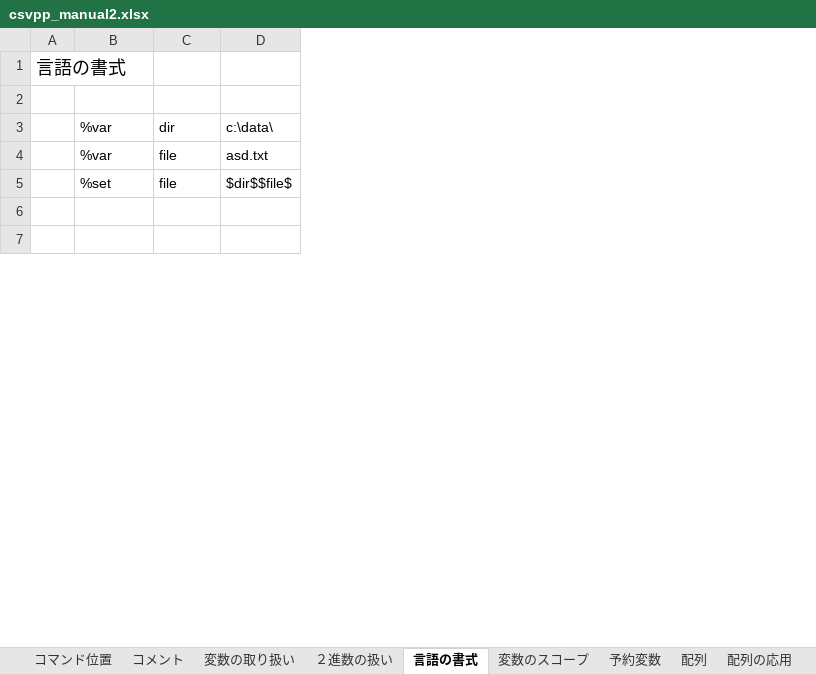
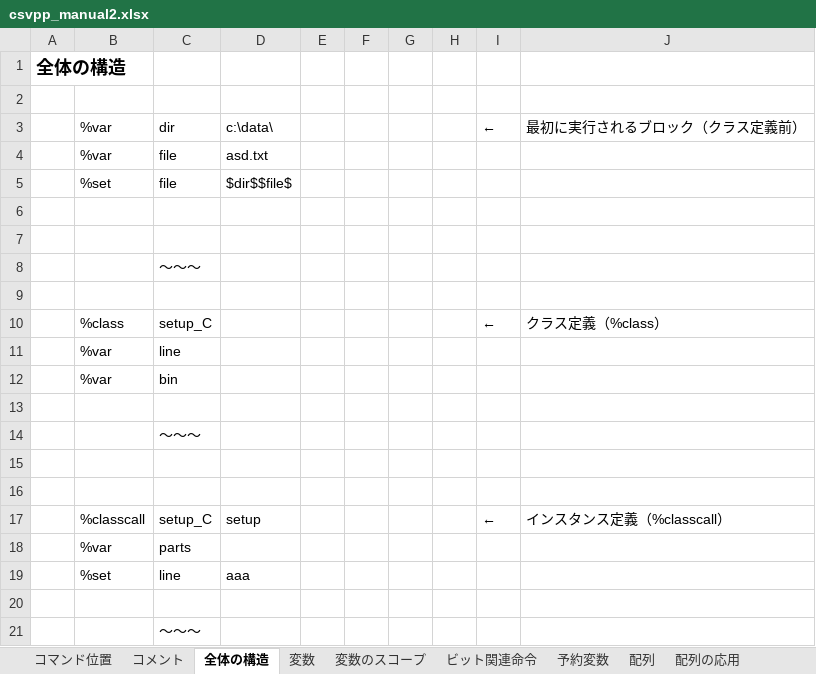
Before and after one commit to sky-seeker99/csvpp, an Excel workbook: csvpp_manual/csvpp_manual2.xlsx, sheet 全体の構造, drawn as a sheet; only a part is shown; values as stored, in another font and other column widths than the file's, no borders; charts and pictures not drawn; removed rows and columns are numbered as before the commit, all else as after; the diff covers the shown part only; the diff names each change by its address in the sheet, - before the commit and + after, or states it on an @@ line.

```diff
--- a/csvpp_manual/csvpp_manual2.xlsx (sheet 全体の構造)
+++ b/csvpp_manual/csvpp_manual2.xlsx (sheet 全体の構造)
-sheet tab: 変数の取り扱い
+sheet tab: 変数
-sheet tab: ２進数の扱い
+sheet tab: ビット関連命令
-sheet tab: 言語の書式
+sheet tab: 全体の構造
@@ sheet tab order changed: コマンド位置 | コメント | 全体の構造 | 変数 | 変数のスコープ | ビット関連命令 | 予約変数 | 配列 | 配列の応用 @@
-column A, row 1: 言語の書式
+column A, row 1: 全体の構造
+column E, empty
+column F, empty
+column G, empty
+column H, empty
+column I, row 3: ←
+column J, row 3: 最初に実行されるブロック（クラス定義前）
+row 8:  |  | ～～～
+row 9: (empty)
+row 10:  | %class | setup_C |  |  |  |  |  | ← | クラス定義（%class）
+row 11:  | %var | line
+row 12:  | %var | bin
+row 13: (empty)
+row 14:  |  | ～～～
+row 15: (empty)
+row 16: (empty)
+row 17:  | %classcall | setup_C | setup |  |  |  |  | ← | インスタンス定義（%classcall）
+row 18:  | %var | parts
+row 19:  | %set | line | aaa
+row 20: (empty)
+row 21:  |  | ～～～
```
Also changed, not shown: 60 added rows, 4 removed rows, 1 moved row and 5 edited cells elsewhere in this sheet, sheet 配列, sheet 変数のスコープ, sheet ビット関連命令, sheet 予約変数, sheet 変数, charts or pictures.
